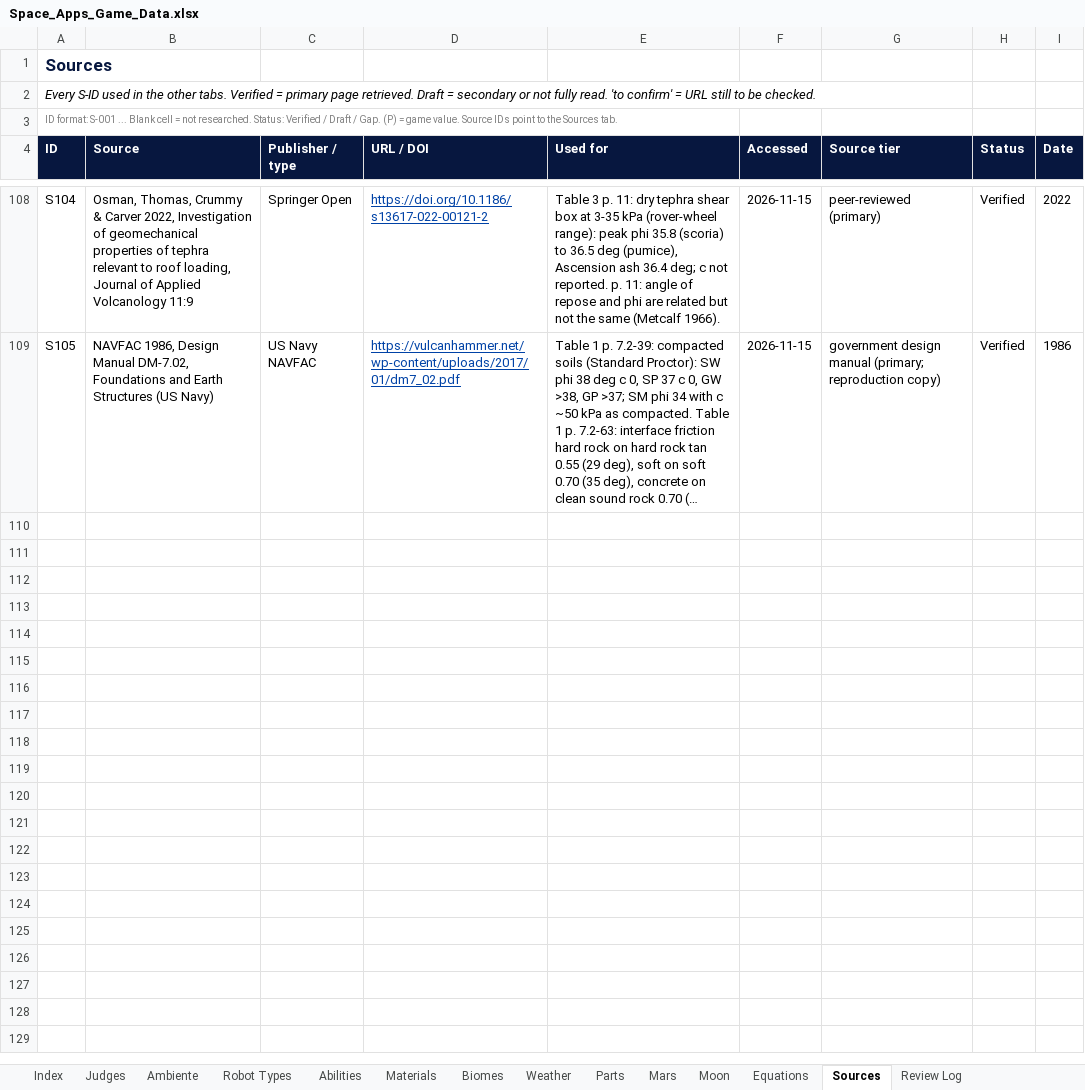
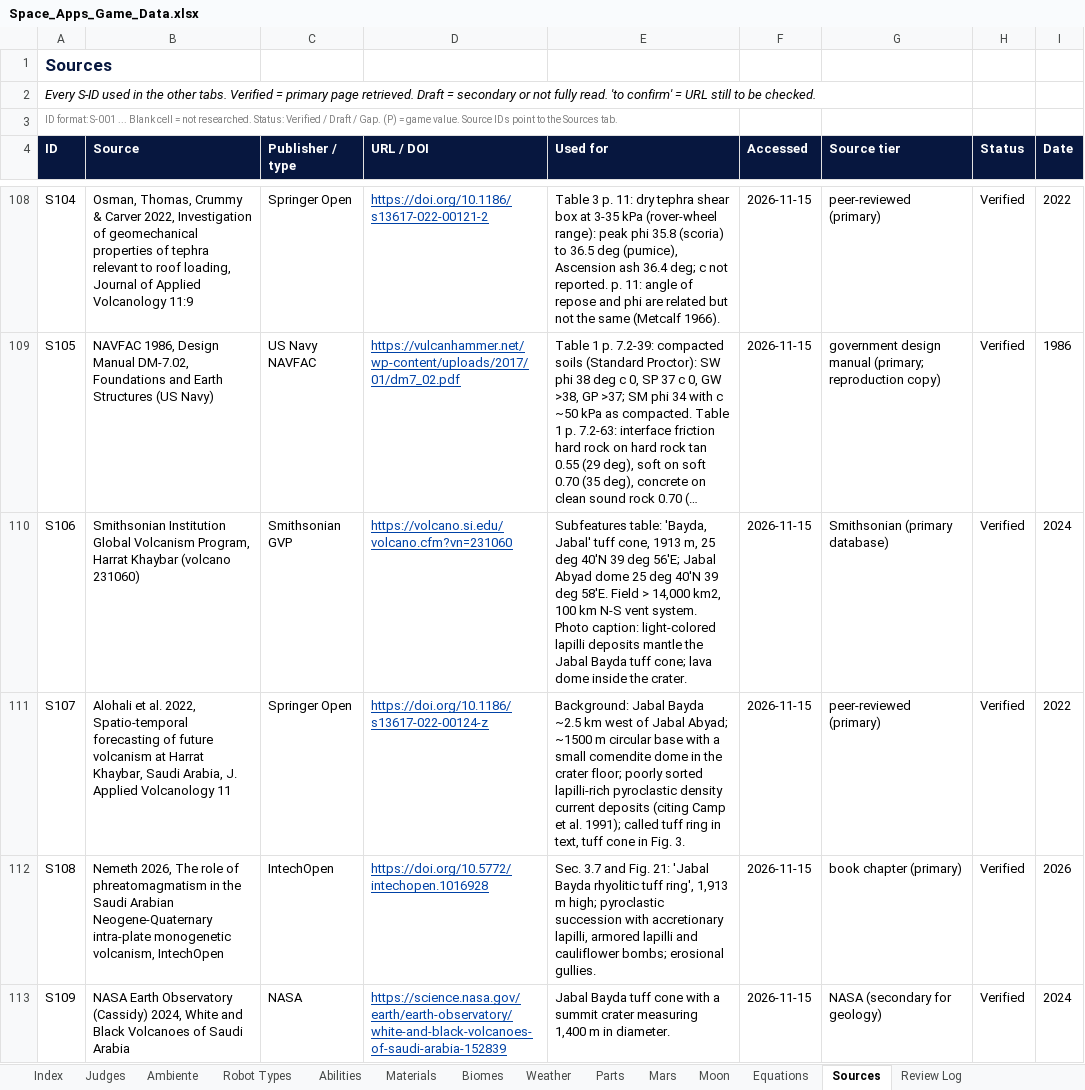
Before and after one commit to Niettzche/spaceapps-2026, an Excel workbook: docs/taller/Space_Apps_Game_Data.xlsx, sheet Sources, drawn as a sheet; only a part is shown, gaps mark what is left out; long unchanged cells end in …; values as stored, in another font and other column widths than the file's, no borders; conditional formats and table styles not drawn; the diff covers the shown part only; the diff names each change by its address in the sheet, - before the commit and + after, or states it on an @@ line.

```diff
--- a/docs/taller/Space_Apps_Game_Data.xlsx (sheet Sources)
+++ b/docs/taller/Space_Apps_Game_Data.xlsx (sheet Sources)
+row 110: S106 | Smithsonian Institution Global Volcanism Program, Harrat Khaybar (volcano 231060) | Smithsonian GVP | https://volcano.si.edu/volcano.cfm?vn=231060 | Subfeatures table: 'Bayda, Jabal' tuff cone, 1913 m, 25 deg 40'N 39 deg 56'E; Jabal Abyad dome 25 deg 40'N 39 deg 58'E. Field > 14,000 km2, 100 km N-S vent system. Photo caption: light-colored lapilli deposits mantle the Jabal Bayda tuff cone; lava dome inside the crater. | 2026-11-15 | Smithsonian (primary database) | Verified | 2024
+row 111: S107 | Alohali et al. 2022, Spatio-temporal forecasting of future volcanism at Harrat Khaybar, Saudi Arabia, J. Applied Volcanology 11 | Springer Open | https://doi.org/10.1186/s13617-022-00124-z | Background: Jabal Bayda ~2.5 km west of Jabal Abyad; ~1500 m circular base with a small comendite dome in the crater floor; poorly sorted lapilli-rich pyroclastic density current deposits (citing Camp et al. 1991); called tuff ring in text, tuff cone in Fig. 3. | 2026-11-15 | peer-reviewed (primary) | Verified | 2022
+row 112: S108 | Nemeth 2026, The role of phreatomagmatism in the Saudi Arabian Neogene-Quaternary intra-plate monogenetic volcanism, IntechOpen | IntechOpen | https://doi.org/10.5772/intechopen.1016928 | Sec. 3.7 and Fig. 21: 'Jabal Bayda rhyolitic tuff ring', 1,913 m high; pyroclastic succession with accretionary lapilli, armored lapilli and cauliflower bombs; erosional gullies. | 2026-11-15 | book chapter (primary) | Verified | 2026
+row 113: S109 | NASA Earth Observatory (Cassidy) 2024, White and Black Volcanoes of Saudi Arabia | NASA | https://science.nasa.gov/earth/earth-observatory/white-and-black-volcanoes-of-saudi-arabia-152839 | Jabal Bayda tuff cone with a summit crater measuring 1,400 m in diameter. | 2026-11-15 | NASA (secondary for geology) | Verified | 2024
```
Also changed, not shown: 38 added rows elsewhere in this sheet, sheet Ambiente, sheet Judges, sheet Review Log, 2 other files.
